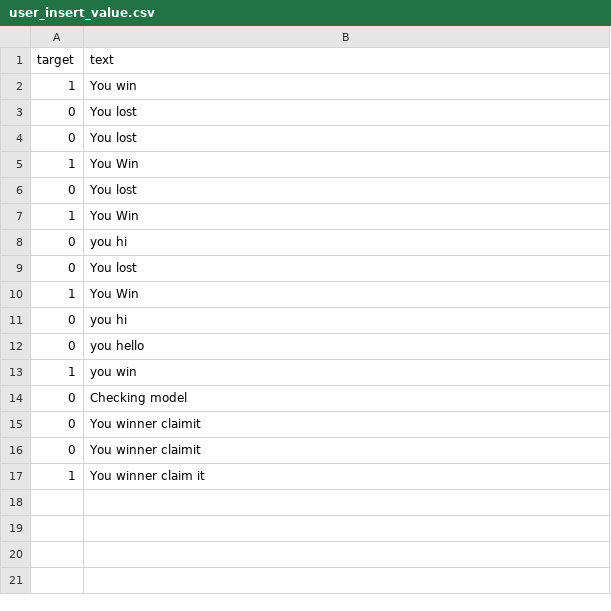
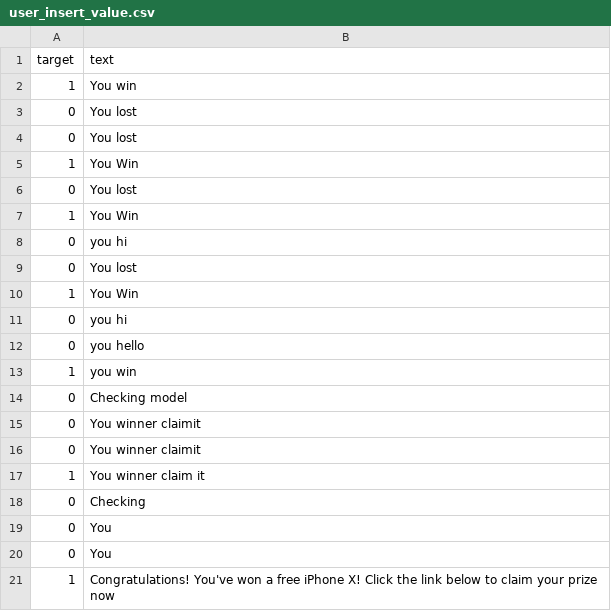
Before and after one commit to Bhavin-Bhesaniya/Spam_detection_api, a CSV file: dataset/user_insert_value.csv, drawn as a sheet.

```diff
--- a/dataset/user_insert_value.csv
+++ b/dataset/user_insert_value.csv
@@ -17 +17,5 @@ target,text
 1,You winner claim it
+0,Checking
+0,You
+0,You
+1,Congratulations! You've won a free iPhone X! Click the link below to claim your prize now
```
Also changed, not shown: 6 other files.
